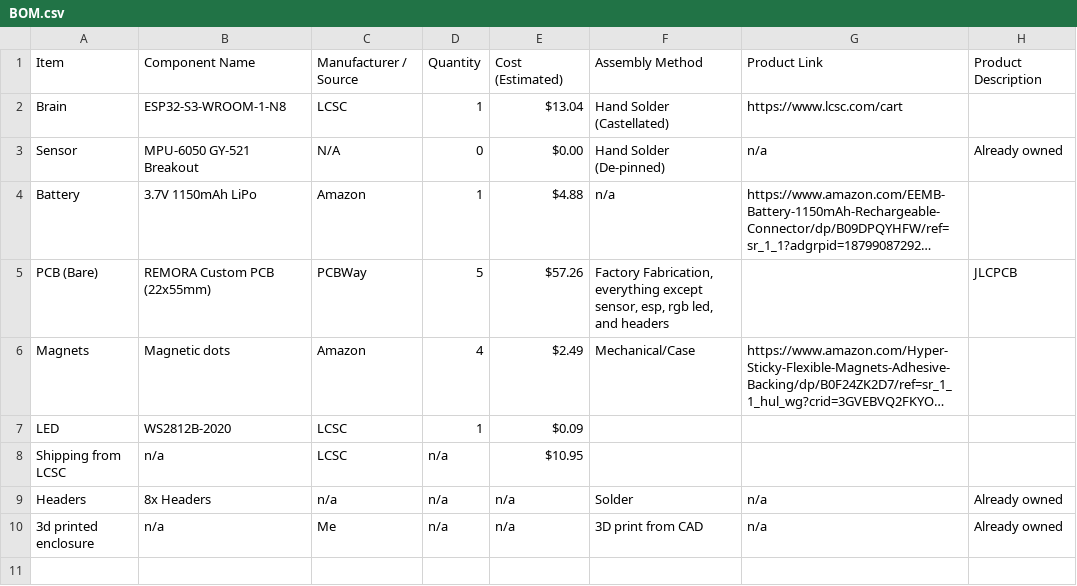
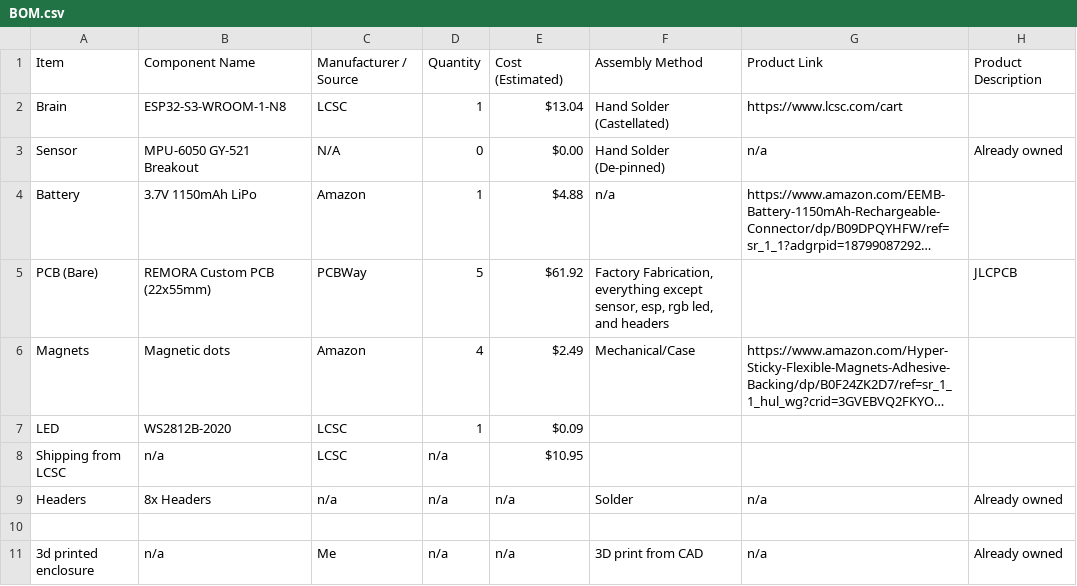
Before and after one commit to CloudCodesStuff/Remora-V2, a CSV file: BOM.csv, drawn as a sheet; long unchanged cells end in …; the diff names each change by its address in the sheet, - before the commit and + after, or states it on an @@ line.

Commit message:
Update BOM.csv to include 3D printed enclosure
Added a new item for a 3D printed enclosure.

```diff
--- a/BOM.csv
+++ b/BOM.csv
-E5: $57.26
+E5: $61.92
+row 10: (empty)
```
